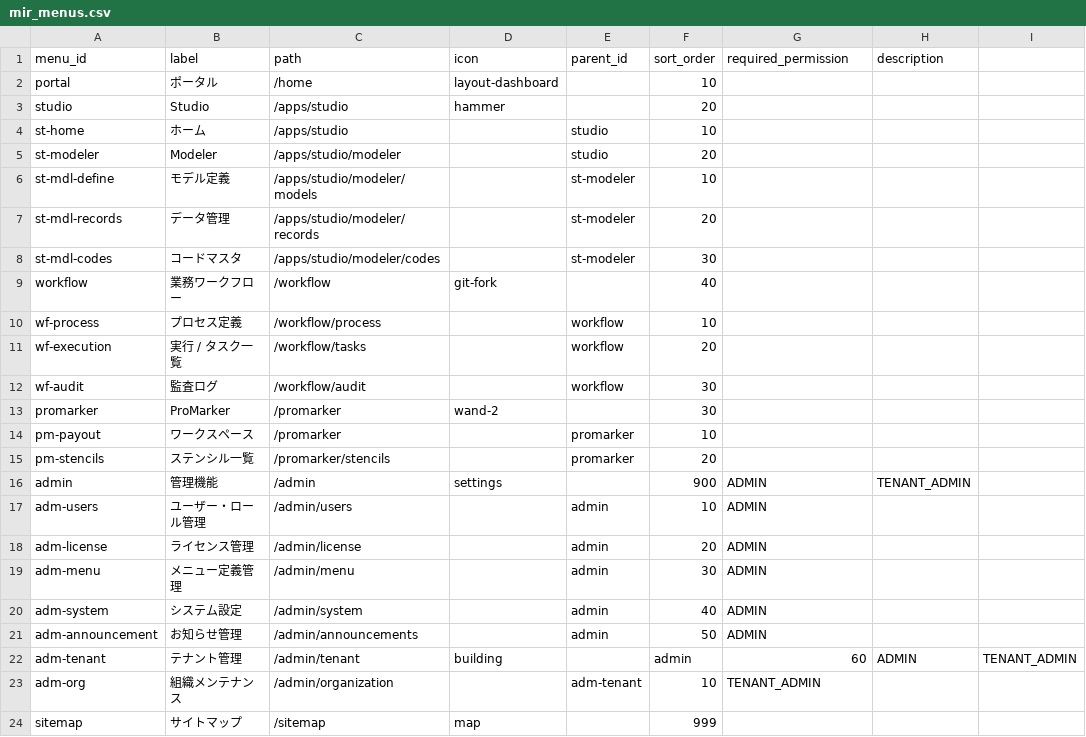
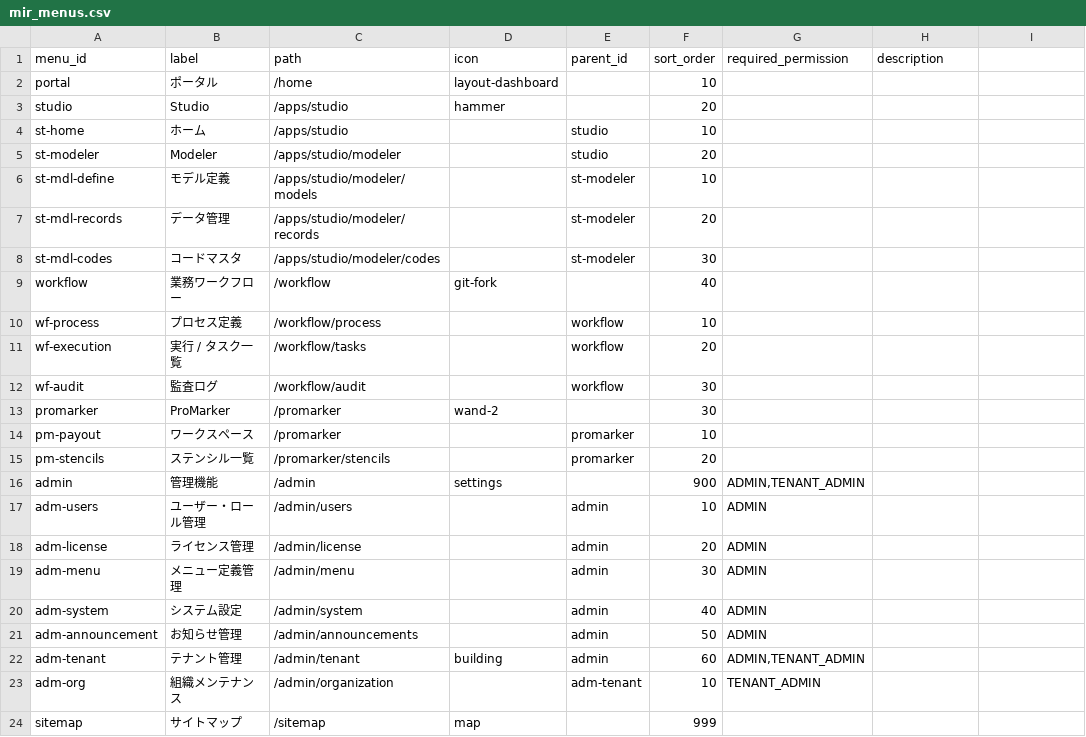
Before and after one commit to vemikrs/mirelplatform, a CSV file: backend/src/main/resources/db/data/system/mir_menus.csv, drawn as a sheet.

Commit message:
fix(menu): fix csv column count and quoting for multiple permissions

```diff
--- a/backend/src/main/resources/db/data/system/mir_menus.csv
+++ b/backend/src/main/resources/db/data/system/mir_menus.csv
@@ -15,3 +15,3 @@ pm-payout,ワークスペース,/promarker,,promarker,10,,
 pm-stencils,ステンシル一覧,/promarker/stencils,,promarker,20,,
-admin,管理機能,/admin,settings,,900,ADMIN,TENANT_ADMIN,
+admin,管理機能,/admin,settings,,900,"ADMIN,TENANT_ADMIN",
 adm-users,ユーザー・ロール管理,/admin/users,,admin,10,ADMIN,
@@ -21,3 +21,3 @@ adm-system,システム設定,/admin/system,,admin,40,ADMIN,
 adm-announcement,お知らせ管理,/admin/announcements,,admin,50,ADMIN,
-adm-tenant,テナント管理,/admin/tenant,building,,admin,60,ADMIN,TENANT_ADMIN,
+adm-tenant,テナント管理,/admin/tenant,building,admin,60,"ADMIN,TENANT_ADMIN",
 adm-org,組織メンテナンス,/admin/organization,,adm-tenant,10,TENANT_ADMIN,
```
